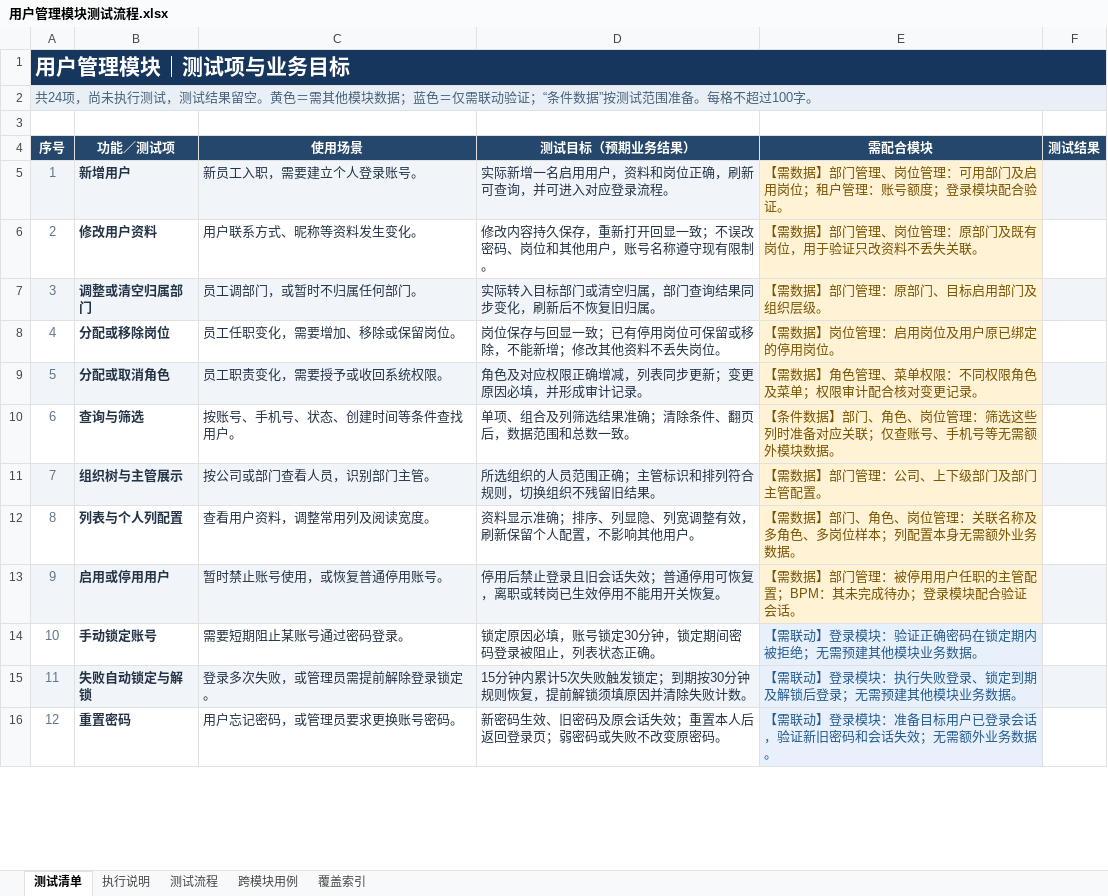
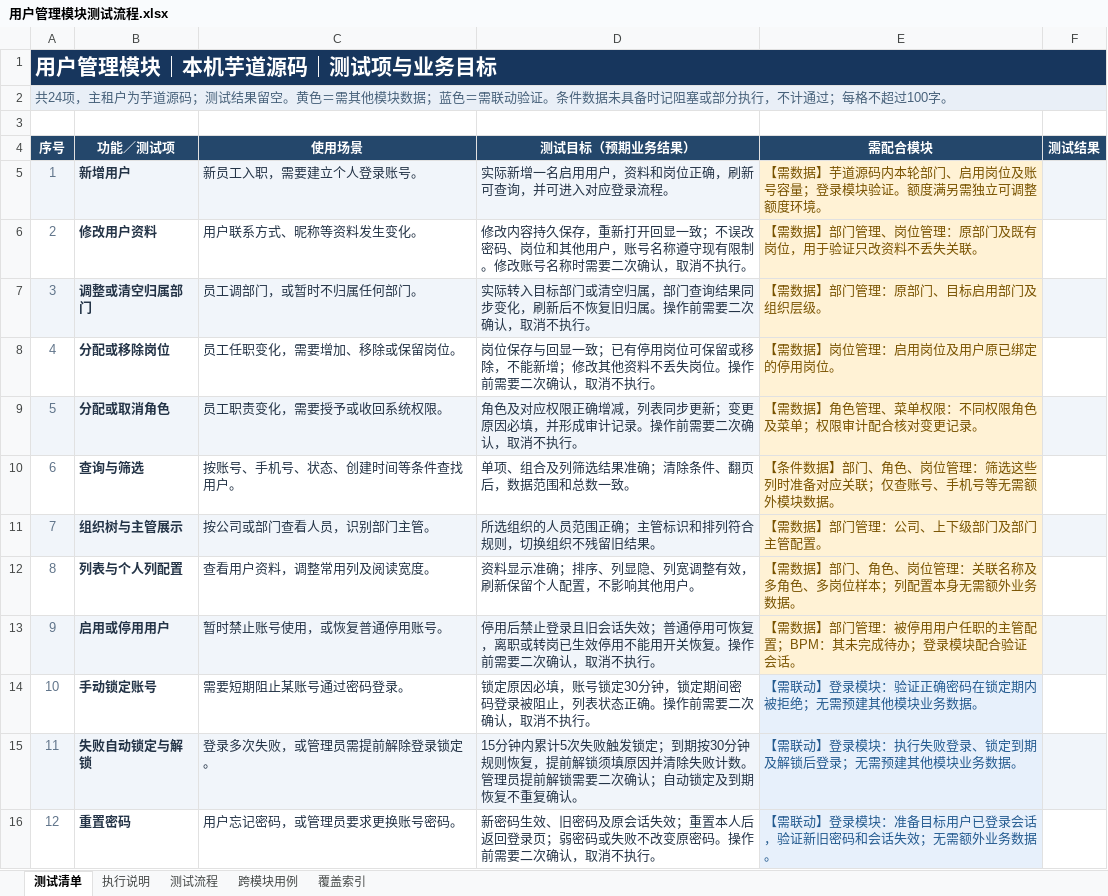
Before and after one commit to jiazeyu1987/IntRuoyiAll, an Excel workbook: ruoyi_test/plan/用户管理/用户管理模块测试流程.xlsx, sheet 测试清单, drawn as a sheet; only a part is shown; values as stored, in another font and other column widths than the file's, no borders; the diff covers the shown part only; the diff names each change by its address in the sheet, - before the commit and + after, or states it on an @@ line.

```diff
--- a/ruoyi_test/plan/用户管理/用户管理模块测试流程.xlsx (sheet 测试清单)
+++ b/ruoyi_test/plan/用户管理/用户管理模块测试流程.xlsx (sheet 测试清单)
-A1 (序号): 用户管理模块｜测试项与业务目标
+A1 (序号): 用户管理模块｜本机芋道源码｜测试项与业务目标
-A2 (序号): 共24项，尚未执行测试，测试结果留空。黄色＝需其他模块数据；蓝色＝仅需联动验证；“条件数据”按测试范围准备。每格不超…
+A2 (序号): 共24项，主租户为芋道源码；测试结果留空。黄色＝需其他模块数据；蓝色＝需联动验证。条件数据未具备时记阻塞或部分执行，不计通过；每格不超…
-E5 (需配合模块): …需数据】部门管理、岗位管理：可用部门及启用岗位；租户管理：账号额度；登录模块配合验证。
+E5 (需配合模块): …需数据】芋道源码内本轮部门、启用岗位及账号容量；登录模块验证。额度满另需独立可调整额度环境。
-D6 (测试目标（预期业务结果）): …有限制。
+D6 (测试目标（预期业务结果）): …有限制。修改账号名称时需要二次确认，取消不执行。
-D7 (测试目标（预期业务结果）): 实际转入目标部门或清空归属，部门查询结果同步变化，刷新后不恢复旧归属。
+D7 (测试目标（预期业务结果）): 实际转入目标部门或清空归属，部门查询结果同步变化，刷新后不恢复旧归属。操作前需要二次确认，取消不执行。
-D8 (测试目标（预期业务结果）): …失岗位。
+D8 (测试目标（预期业务结果）): …失岗位。操作前需要二次确认，取消不执行。
-D9 (测试目标（预期业务结果）): 角色及对应权限正确增减，列表同步更新；变更原因必填，并形成审计记录。
+D9 (测试目标（预期业务结果）): 角色及对应权限正确增减，列表同步更新；变更原因必填，并形成审计记录。操作前需要二次确认，取消不执行。
-D13 (测试目标（预期业务结果）): …关恢复。
+D13 (测试目标（预期业务结果）): …关恢复。操作前需要二次确认，取消不执行。
-D14 (测试目标（预期业务结果）): 锁定原因必填，账号锁定30分钟，锁定期间密码登录被阻止，列表状态正确。
+D14 (测试目标（预期业务结果）): 锁定原因必填，账号锁定30分钟，锁定期间密码登录被阻止，列表状态正确。操作前需要二次确认，取消不执行。
-D15 (测试目标（预期业务结果）): …败计数。
+D15 (测试目标（预期业务结果）): …败计数。管理员提前解锁需要二次确认；自动锁定及到期恢复不重复确认。
-D16 (测试目标（预期业务结果）): …原密码。
+D16 (测试目标（预期业务结果）): …原密码。操作前需要二次确认，取消不执行。
```
Also changed, not shown: 15 edited cells elsewhere in this sheet, sheet 测试流程, sheet 执行说明, sheet 跨模块用例, sheet 覆盖索引, ruoyi_test/plan/权限管理/权限角色模块测试报告模板.xlsx, ruoyi_test/plan/权限管理/权限角色模块测试清单.xlsx, 5 other files.
